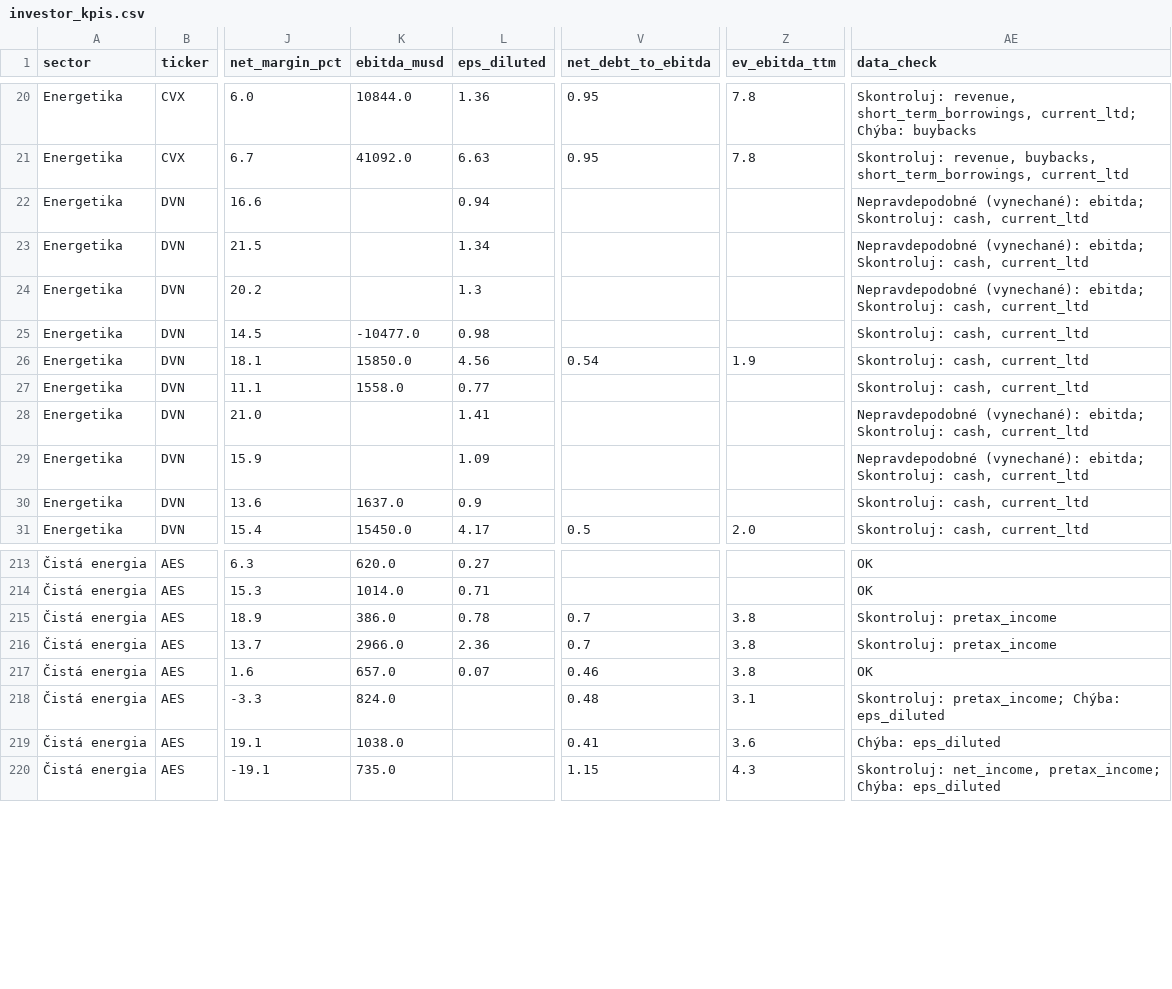
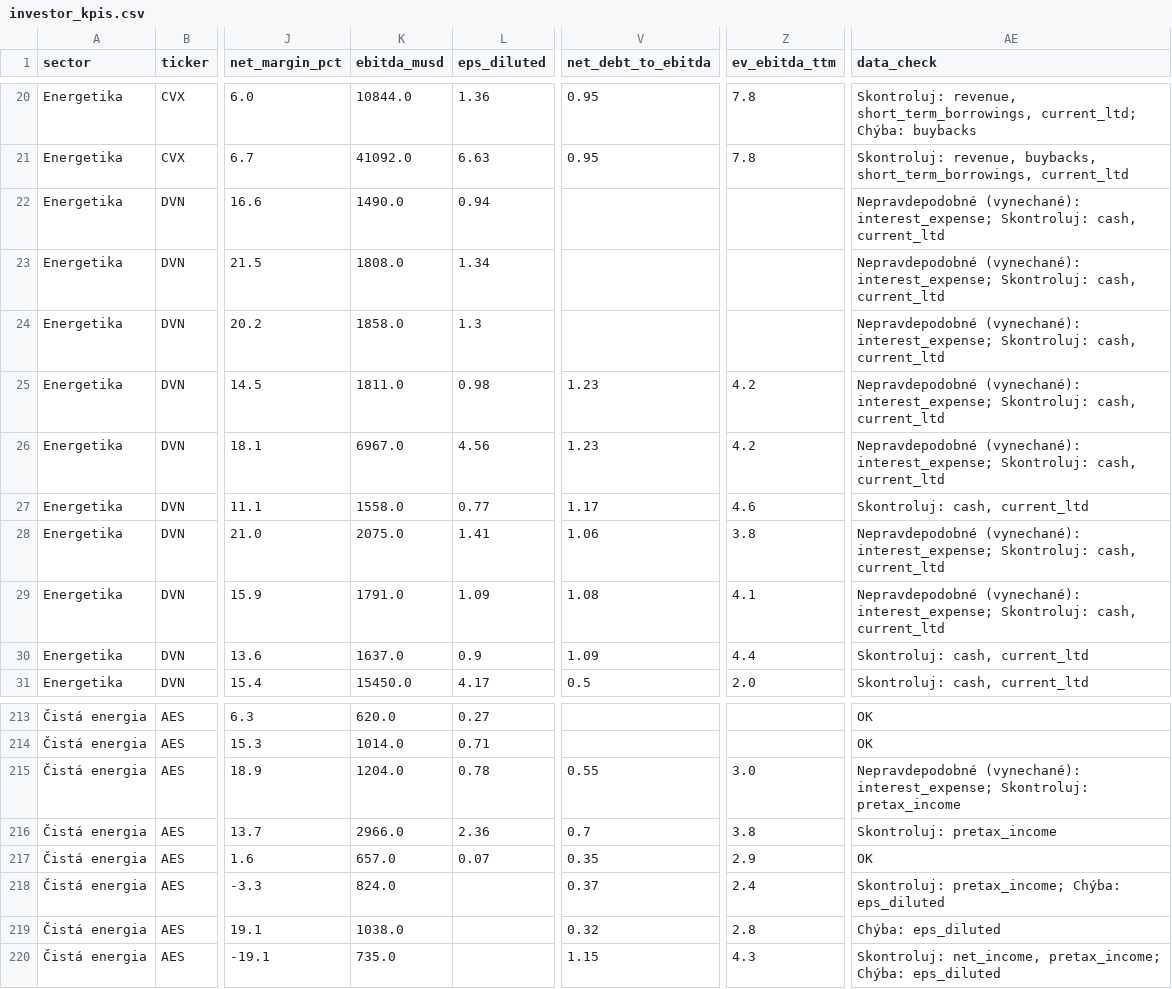
Before and after one commit to monika4am92/NLP---financial-indicators, a CSV file: output/investor_kpis.csv, drawn as a sheet; only a part is shown, gaps mark what is left out; the diff covers the shown part only; the diff names each change by its address in the sheet, - before the commit and + after, or states it on an @@ line.

```diff
--- a/output/investor_kpis.csv
+++ b/output/investor_kpis.csv
-K22 (ebitda_musd): (empty)
+K22 (ebitda_musd): 1490.0
-AE22:AE24 (data_check): Nepravdepodobné (vynechané): ebitda; Skontroluj: cash,…
+AE22:AE24 (data_check): Nepravdepodobné (vynechané): interest_expense; Skontroluj: cash,…
-K23 (ebitda_musd): (empty)
+K23 (ebitda_musd): 1808.0
-K24 (ebitda_musd): (empty)
+K24 (ebitda_musd): 1858.0
-K25 (ebitda_musd): -10477.0
+K25 (ebitda_musd): 1811.0
-V25 (net_debt_to_ebitda): (empty)
+V25 (net_debt_to_ebitda): 1.23
-Z25 (ev_ebitda_ttm): (empty)
+Z25 (ev_ebitda_ttm): 4.2
-AE25:AE26 (data_check): Skontroluj: cash,…
+AE25:AE26 (data_check): Nepravdepodobné (vynechané): interest_expense; Skontroluj: cash,…
-K26 (ebitda_musd): 15850.0
+K26 (ebitda_musd): 6967.0
-V26 (net_debt_to_ebitda): 0.54
+V26 (net_debt_to_ebitda): 1.23
-Z26 (ev_ebitda_ttm): 1.9
+Z26 (ev_ebitda_ttm): 4.2
-V27 (net_debt_to_ebitda): (empty)
+V27 (net_debt_to_ebitda): 1.17
-Z27 (ev_ebitda_ttm): (empty)
+Z27 (ev_ebitda_ttm): 4.6
-K28 (ebitda_musd): (empty)
+K28 (ebitda_musd): 2075.0
-V28 (net_debt_to_ebitda): (empty)
+V28 (net_debt_to_ebitda): 1.06
-Z28 (ev_ebitda_ttm): (empty)
+Z28 (ev_ebitda_ttm): 3.8
-AE28:AE29 (data_check): Nepravdepodobné (vynechané): ebitda; Skontroluj: cash,…
+AE28:AE29 (data_check): Nepravdepodobné (vynechané): interest_expense; Skontroluj: cash,…
-K29 (ebitda_musd): (empty)
+K29 (ebitda_musd): 1791.0
-V29 (net_debt_to_ebitda): (empty)
+V29 (net_debt_to_ebitda): 1.08
-Z29 (ev_ebitda_ttm): (empty)
+Z29 (ev_ebitda_ttm): 4.1
-V30 (net_debt_to_ebitda): (empty)
+V30 (net_debt_to_ebitda): 1.09
-Z30 (ev_ebitda_ttm): (empty)
+Z30 (ev_ebitda_ttm): 4.4
-K215 (ebitda_musd): 386.0
+K215 (ebitda_musd): 1204.0
-V215 (net_debt_to_ebitda): 0.7
+V215 (net_debt_to_ebitda): 0.55
-Z215 (ev_ebitda_ttm): 3.8
+Z215 (ev_ebitda_ttm): 3.0
-AE215 (data_check): Skontroluj: pretax_income
+AE215 (data_check): Nepravdepodobné (vynechané): interest_expense; Skontroluj: pretax_income
-V217 (net_debt_to_ebitda): 0.46
+V217 (net_debt_to_ebitda): 0.35
-Z217 (ev_ebitda_ttm): 3.8
+Z217 (ev_ebitda_ttm): 2.9
-V218 (net_debt_to_ebitda): 0.48
+V218 (net_debt_to_ebitda): 0.37
-Z218 (ev_ebitda_ttm): 3.1
+Z218 (ev_ebitda_ttm): 2.4
-V219 (net_debt_to_ebitda): 0.41
+V219 (net_debt_to_ebitda): 0.32
-Z219 (ev_ebitda_ttm): 3.6
+Z219 (ev_ebitda_ttm): 2.8
```
Also changed, not shown: 9 edited cells elsewhere in this file, output/valuation_current.csv.
